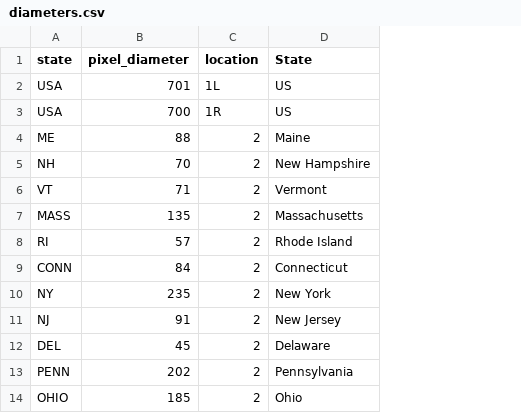
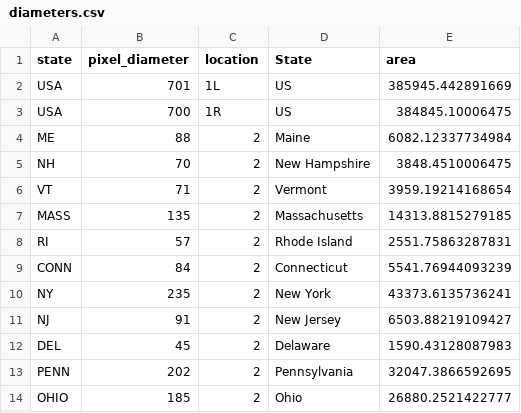
Before and after one commit to heike/discussion-1874, a CSV file: data/diameters.csv, drawn as a sheet; only a part is shown; the diff names each change by its address in the sheet, - before the commit and + after, or states it on an @@ line.

```diff
--- a/data/diameters.csv
+++ b/data/diameters.csv
+column E (area), rows 2-14: 385945.442891669 | 384845.10006475 | 6082.12337734984 | 3848.4510006475 | 3959.19214168654 | 14313.8815279185 | 2551.75863287831 | 5541.76944093239 | 43373.6135736241 | 6503.88219109427 | 1590.43128087983 | 32047.3866592695 | 26880.2521422777
```
Also changed, not shown: 1 other file.
